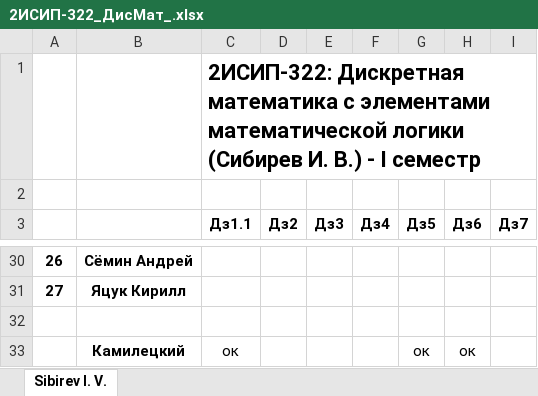
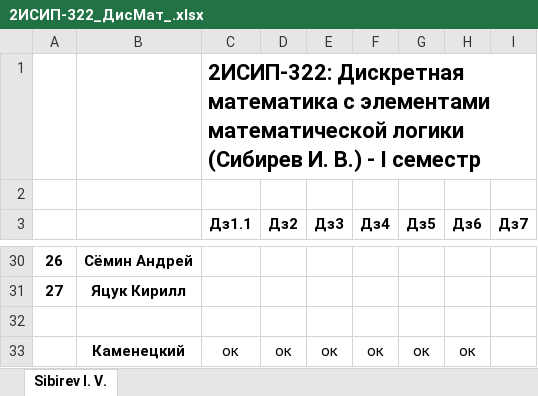
Before and after one commit to IvanSibirevV2/KipFin_Lab_2023-24_Git0, an Excel workbook: 2ИСИП-322_ДисМат_.xlsx, sheet Sibirev I. V., drawn as a sheet; only a part is shown, gaps mark what is left out; values as stored, in another font and other column widths than the file's, no borders; removed rows and columns are numbered as before the commit, all else as after; the diff names each change by its address in the sheet, - before the commit and + after, or states it on an @@ line.

Commit message:
AutoCommit_27 октября 2023 г. 13:03:58_SibNout2023

```diff
--- a/2ИСИП-322_ДисМат_.xlsx (sheet Sibirev I. V.)
+++ b/2ИСИП-322_ДисМат_.xlsx (sheet Sibirev I. V.)
-row 33:  | Камилецкий | ок |  |  |  | ок | ок
+row 33:  | Каменецкий | ок | ок | ок | ок | ок | ок
```
